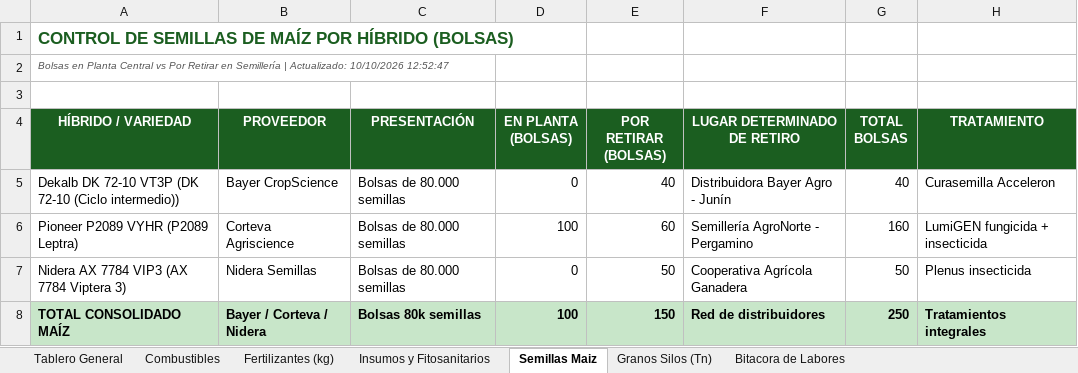
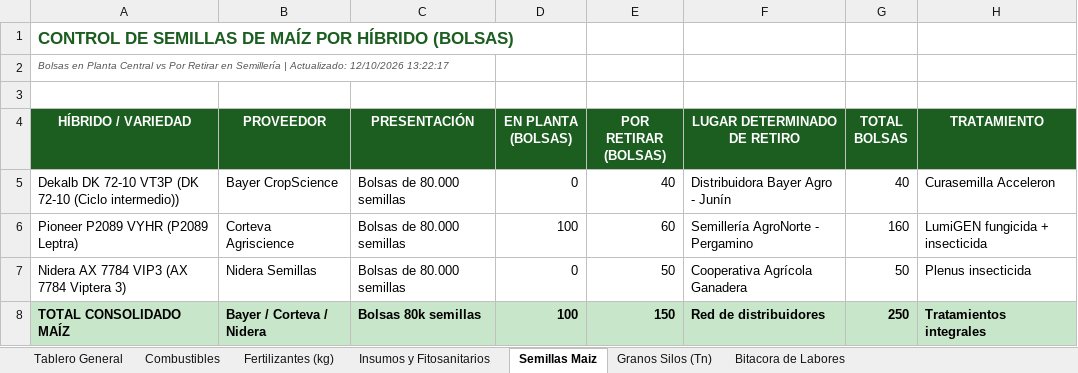
Before and after one commit to clarasabinio/IA-Desk-Agro, an Excel workbook: files_storage/IA_Desk_Agro_Consolidado.xlsx, sheet Semillas Maiz, drawn as a sheet; values as stored, in another font and other column widths than the file's, no borders; the diff names each change by its address in the sheet, - before the commit and + after, or states it on an @@ line.

```diff
--- a/files_storage/IA_Desk_Agro_Consolidado.xlsx (sheet Semillas Maiz)
+++ b/files_storage/IA_Desk_Agro_Consolidado.xlsx (sheet Semillas Maiz)
-A2 (HÍBRIDO / VARIEDAD): …| Actualizado: 10/10/2026 12:52:47
+A2 (HÍBRIDO / VARIEDAD): …| Actualizado: 12/10/2026 13:22:17
```
Also changed, not shown: sheet Granos Silos (Tn), sheet Tablero General, sheet Combustibles, sheet Bitacora de Labores, sheet Fertilizantes (kg), sheet Insumos y Fitosanitarios, files_storage/IA_Desk_Agro_Maiz.xlsx, files_storage/IA_Desk_Agro_Soja_Primera.xlsx, 15 other files.
